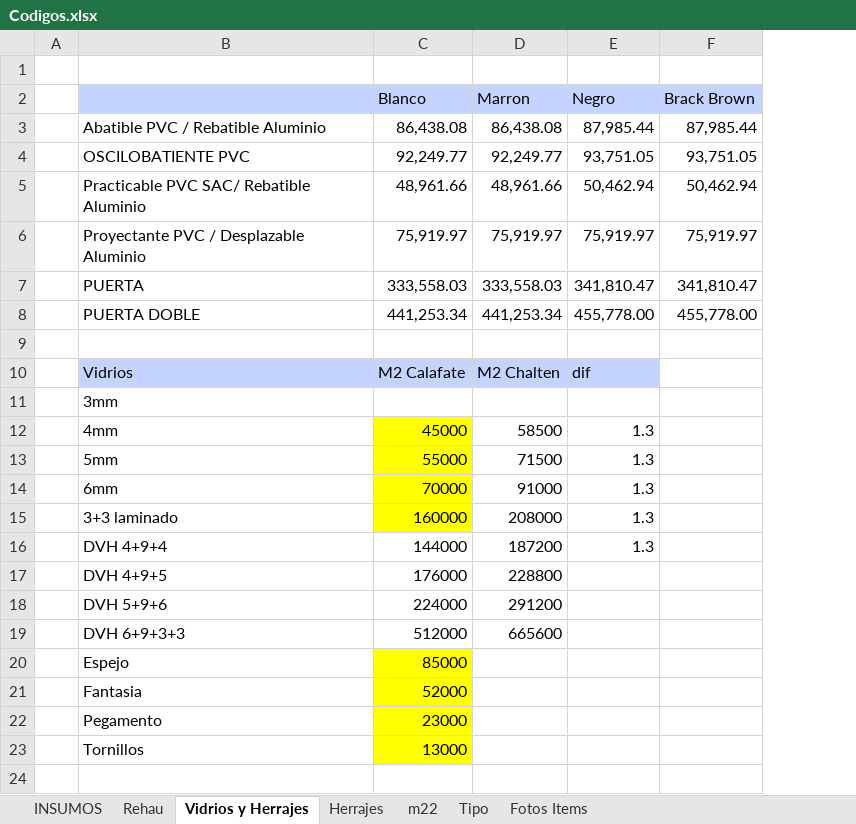
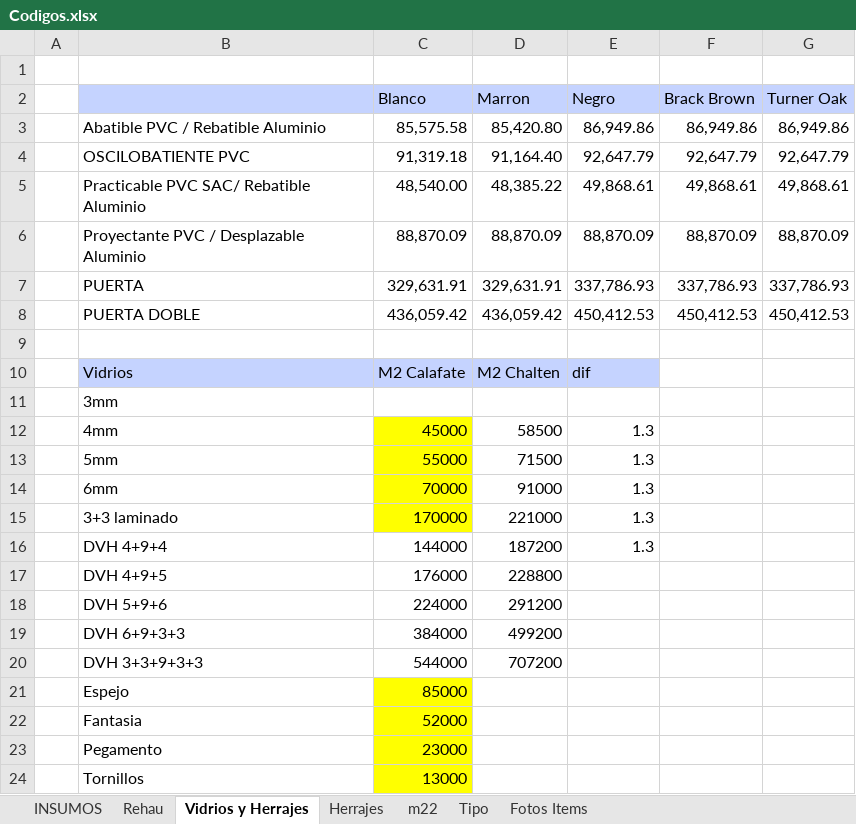
Before and after one commit to Gabriel6176/lucas, an Excel workbook: Codigos.xlsx, sheet Vidrios y Herrajes, drawn as a sheet; values as stored, in another font and other column widths than the file's, no borders; the diff names each change by its address in the sheet, - before the commit and + after, or states it on an @@ line.

```diff
--- a/Codigos.xlsx (sheet Vidrios y Herrajes)
+++ b/Codigos.xlsx (sheet Vidrios y Herrajes)
+column G (Turner Oak), rows 3-8: 86,949.86 | 92,647.79 | 49,868.61 | 88,870.09 | 337,786.93 | 450,412.53
-C3 (Blanco): 86,438.08
+C3 (Blanco): 85,575.58
-D3 (Marron): 86,438.08
+D3 (Marron): 85,420.80
-E3 (Negro): 87,985.44
+E3 (Negro): 86,949.86
-F3 (Brack Brown): 87,985.44
+F3 (Brack Brown): 86,949.86
-C4 (Blanco): 92,249.77
+C4 (Blanco): 91,319.18
-D4 (Marron): 92,249.77
+D4 (Marron): 91,164.40
-E4 (Negro): 93,751.05
+E4 (Negro): 92,647.79
-F4 (Brack Brown): 93,751.05
+F4 (Brack Brown): 92,647.79
-C5 (Blanco): 48,961.66
+C5 (Blanco): 48,540.00
-D5 (Marron): 48,961.66
+D5 (Marron): 48,385.22
-E5 (Negro): 50,462.94
+E5 (Negro): 49,868.61
-F5 (Brack Brown): 50,462.94
+F5 (Brack Brown): 49,868.61
-C6 (Blanco): 75,919.97
+C6 (Blanco): 88,870.09
-D6 (Marron): 75,919.97
+D6 (Marron): 88,870.09
-E6 (Negro): 75,919.97
+E6 (Negro): 88,870.09
-F6 (Brack Brown): 75,919.97
+F6 (Brack Brown): 88,870.09
-C7 (Blanco): 333,558.03
+C7 (Blanco): 329,631.91
-D7 (Marron): 333,558.03
+D7 (Marron): 329,631.91
-E7 (Negro): 341,810.47
+E7 (Negro): 337,786.93
-F7 (Brack Brown): 341,810.47
+F7 (Brack Brown): 337,786.93
-C8 (Blanco): 441,253.34
+C8 (Blanco): 436,059.42
-D8 (Marron): 441,253.34
+D8 (Marron): 436,059.42
-E8 (Negro): 455,778.00
+E8 (Negro): 450,412.53
-F8 (Brack Brown): 455,778.00
+F8 (Brack Brown): 450,412.53
-C15 (Blanco): 160000
+C15 (Blanco): 170000
-D15 (Marron): 208000
+D15 (Marron): 221000
-C19 (Blanco): 512000
+C19 (Blanco): 384000
-D19 (Marron): 665600
+D19 (Marron): 499200
+row 20:  | DVH 3+3+9+3+3 | 544000 | 707200
```
Also changed, not shown: sheet Herrajes, sheet Rehau, sheet INSUMOS, sheet m22, formulas that keep their value, 31 other files.
